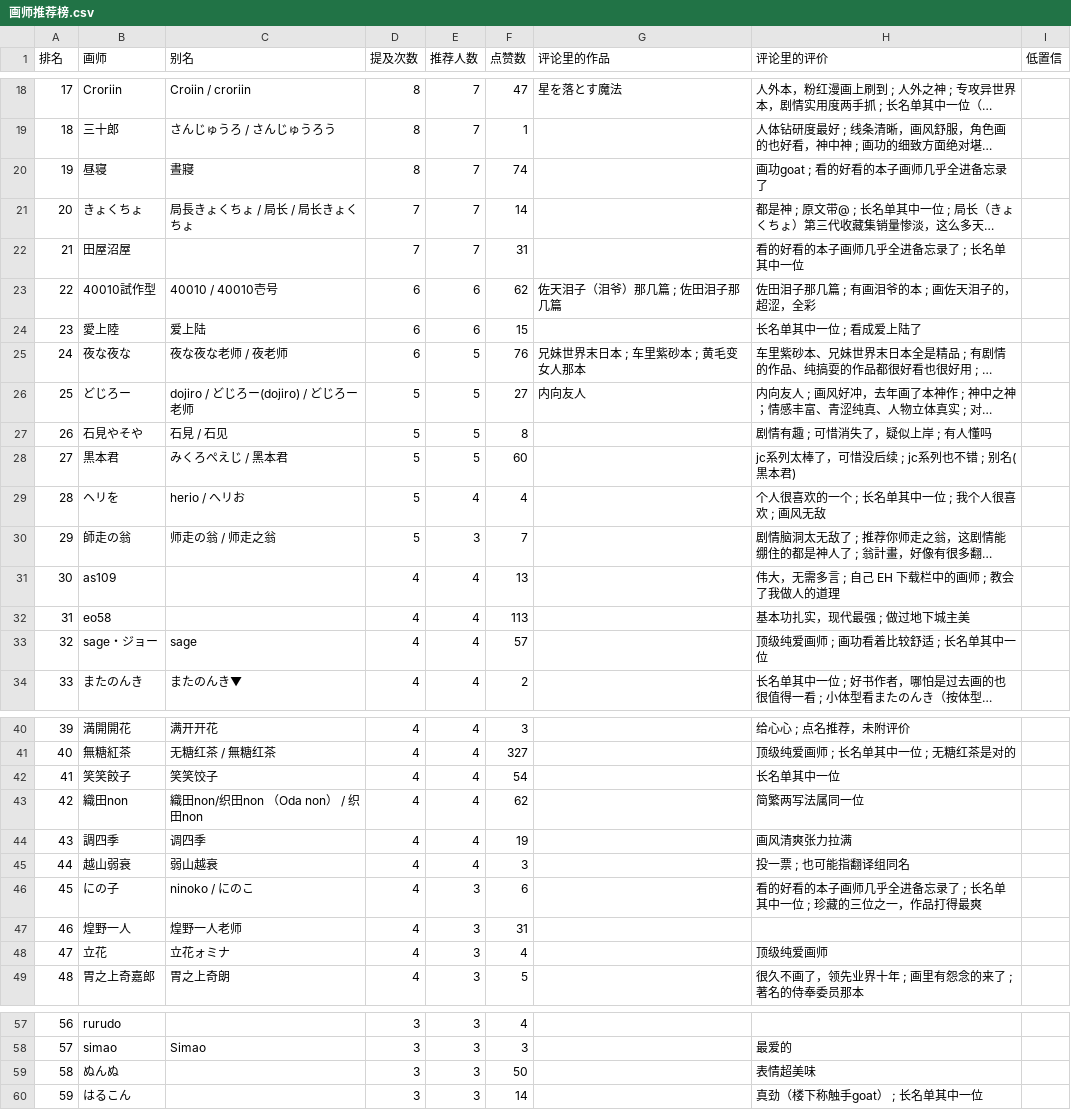
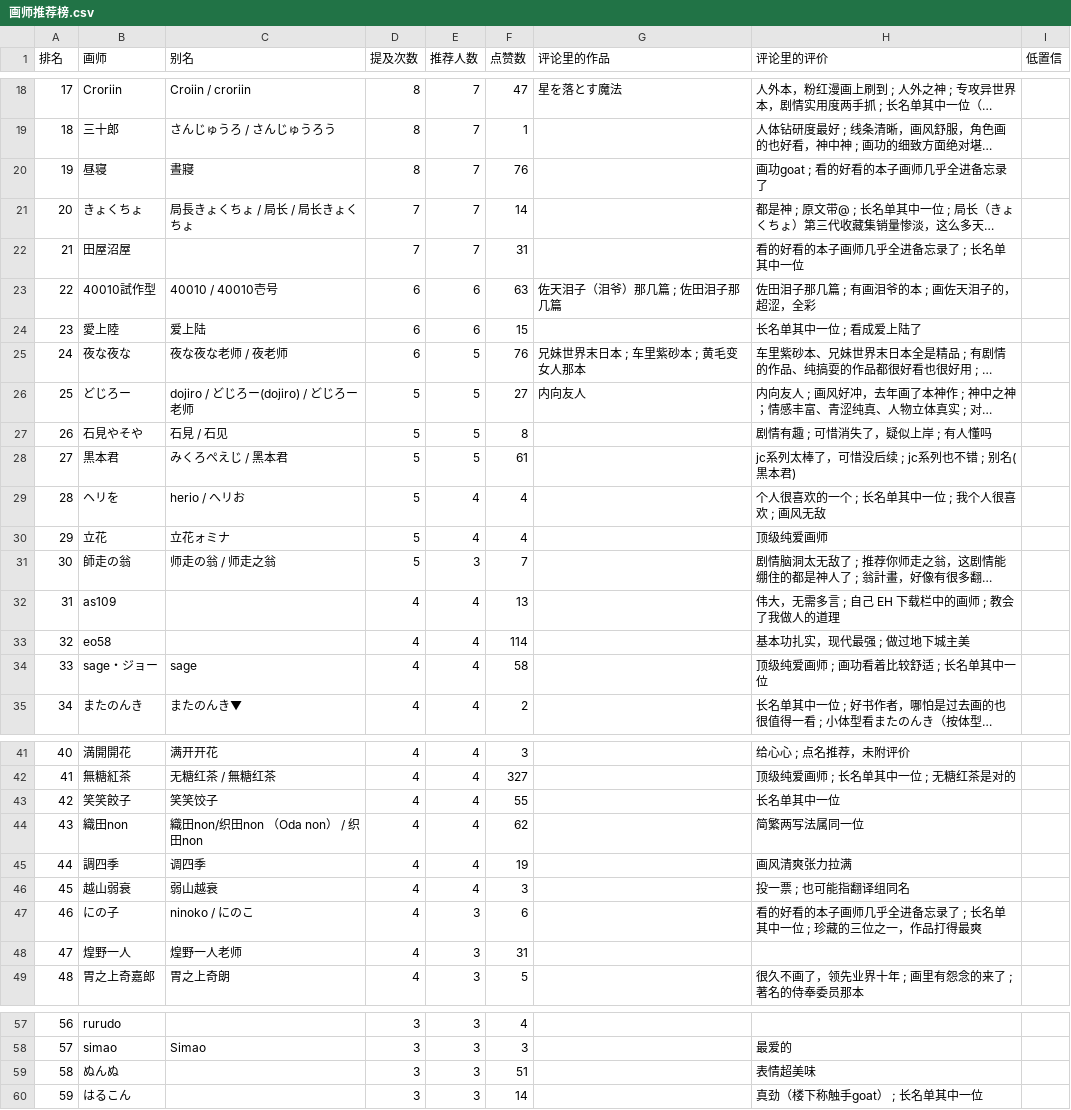
Before and after one commit to me1dlinger/bili-painter-recs, a CSV file: 画师推荐榜.csv, drawn as a sheet; only a part is shown, gaps mark what is left out; long unchanged cells end in …; removed rows and columns are numbered as before the commit, all else as after; the diff covers the shown part only; the diff names each change by its address in the sheet, - before the commit and + after, or states it on an @@ line.

Commit message:
data: 更新评论区画师数据 2026-11-04 16:01

```diff
--- a/画师推荐榜.csv
+++ b/画师推荐榜.csv
-F20 (点赞数): 74
+F20 (点赞数): 76
-F23 (点赞数): 62
+F23 (点赞数): 63
-F28 (点赞数): 60
+F28 (点赞数): 61
+row 30: 29 | 立花 | 立花ォミナ | 5 | 4 | 4 |  | 顶级纯爱画师
@@ column A (排名) renumbered between rows 31 and 48 @@
-F33 (点赞数): 113
+F33 (点赞数): 114
-F34 (点赞数): 57
+F34 (点赞数): 58
-F43 (点赞数): 54
+F43 (点赞数): 55
-row 48: 47 | 立花 | 立花ォミナ | 4 | 3 | 4 |  | 顶级纯爱画师
-F59 (点赞数): 50
+F59 (点赞数): 51
```
Also changed, not shown: 12 edited cells elsewhere in this file, 8 other files.
